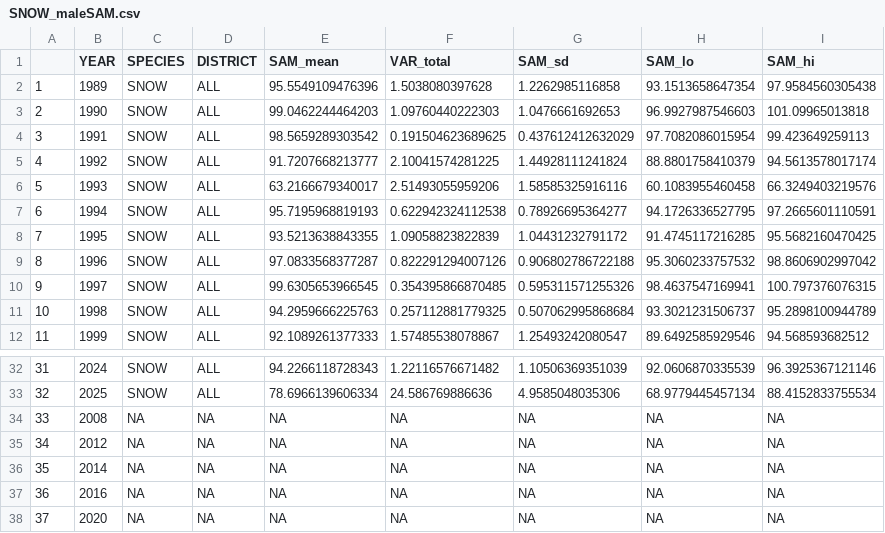
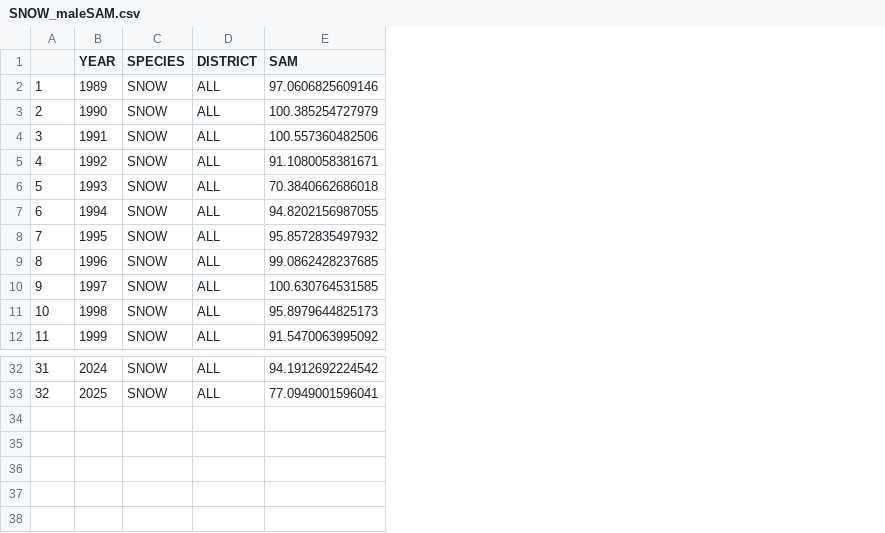
Before and after one commit to eryznar/Opilio.maturity.research, a CSV file: Maturity research/Data/SNOW_maleSAM.csv, drawn as a sheet; only a part is shown, gaps mark what is left out; removed rows and columns are numbered as before the commit, all else as after; the diff names each change by its address in the sheet, - before the commit and + after, or states it on an @@ line.

```diff
--- a/Maturity research/Data/SNOW_maleSAM.csv
+++ b/Maturity research/Data/SNOW_maleSAM.csv
-column E (SAM_mean), rows 2-12: 95.5549109476396 | 99.0462244464203 | 98.5659289303542 | 91.7207668213777 | 63.2166679340017 | 95.7195968819193 | 93.5213638843355 | 97.0833568377287 | 99.6305653966545 | 94.2959666225763 | 92.1089261377333; rows 32-33: 94.2266118728343 | 78.6966139606334
-column F (VAR_total), rows 2-12: 1.5038080397628 | 1.09760440222303 | 0.191504623689625 | 2.10041574281225 | 2.51493055959206 | 0.622942324112538 | 1.09058823822839 | 0.822291294007126 | 0.354395866870485 | 0.257112881779325 | 1.57485538078867; rows 32-33: 1.22116576671482 | 24.586769886636
-column G (SAM_sd), rows 2-12: 1.2262985116858 | 1.0476661692653 | 0.437612412632029 | 1.44928111241824 | 1.58585325916116 | 0.78926695364277 | 1.04431232791172 | 0.906802786722188 | 0.595311571255326 | 0.507062995868684 | 1.25493242080547; rows 32-33: 1.10506369351039 | 4.9585048035306
-column H (SAM_lo), rows 2-12: 93.1513658647354 | 96.9927987546603 | 97.7082086015954 | 88.8801758410379 | 60.1083955460458 | 94.1726336527795 | 91.4745117216285 | 95.3060233757532 | 98.4637547169941 | 93.3021231506737 | 89.6492585929546; rows 32-33: 92.0606870335539 | 68.9779445457134
-column I (SAM_hi), rows 2-12: 97.9584560305438 | 101.09965013818 | 99.423649259113 | 94.5613578017174 | 66.3249403219576 | 97.2665601110591 | 95.5682160470425 | 98.8606902997042 | 100.797376076315 | 95.2898100944789 | 94.568593682512; rows 32-33: 96.3925367121146 | 88.4152833755534
+column E (SAM), rows 2-12: 97.0606825609146 | 100.385254727979 | 100.557360482506 | 91.1080058381671 | 70.3840662686018 | 94.8202156987055 | 95.8572835497932 | 99.0862428237685 | 100.630764531585 | 95.8979644825173 | 91.5470063995092; rows 32-33: 94.1912692224542 | 77.0949001596041
-row 34: 33 | 2008 | NA | NA | NA | NA | NA | NA | NA
-row 35: 34 | 2012 | NA | NA | NA | NA | NA | NA | NA
-row 36: 35 | 2014 | NA | NA | NA | NA | NA | NA | NA
-row 37: 36 | 2016 | NA | NA | NA | NA | NA | NA | NA
-row 38: 37 | 2020 | NA | NA | NA | NA | NA | NA | NA
```
Also changed, not shown: 2 other files.
